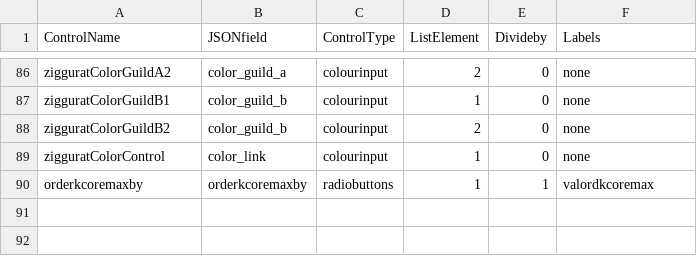
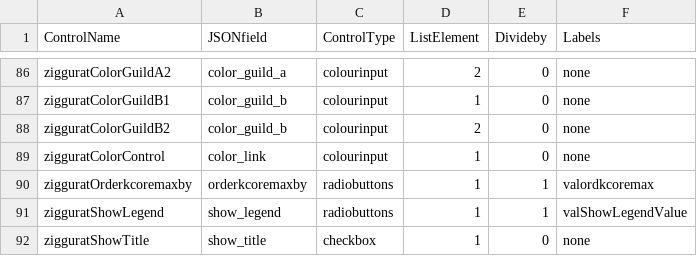
Before and after one commit to jgalgarra/bipartgraph, a CSV file: resources/controls_jsonfields.csv, drawn as a sheet; only a part is shown, gaps mark what is left out.

Commit message:
Refactoring of ziggurat plot save/load configurationfile

```diff
--- a/resources/controls_jsonfields.csv
+++ b/resources/controls_jsonfields.csv
@@ -89,2 +89,4 @@ zigguratColorGuildB2;color_guild_b;colourinput;2;0;none
 zigguratColorControl;color_link;colourinput;1;0;none
-orderkcoremaxby;orderkcoremaxby;radiobuttons;1;1;valordkcoremax
+zigguratOrderkcoremaxby;orderkcoremaxby;radiobuttons;1;1;valordkcoremax
+zigguratShowLegend;show_legend;radiobuttons;1;1;valShowLegendValue
+zigguratShowTitle;show_title;checkbox;1;0;none
```
Also changed, not shown: conf/labelcolors.csv, 7 other files.
